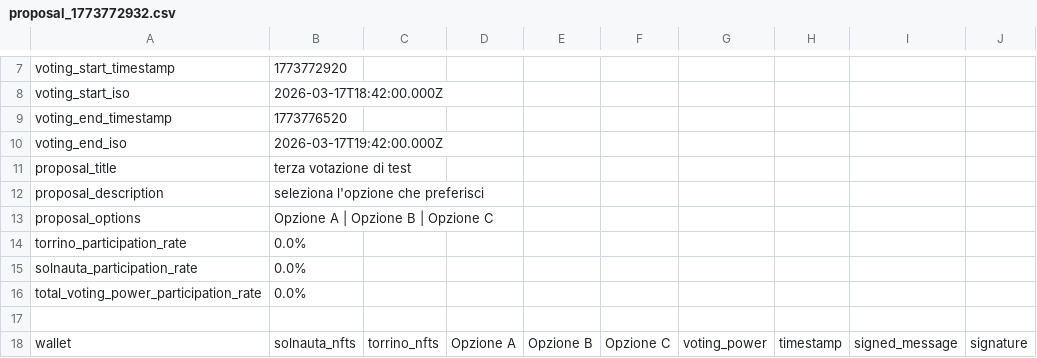
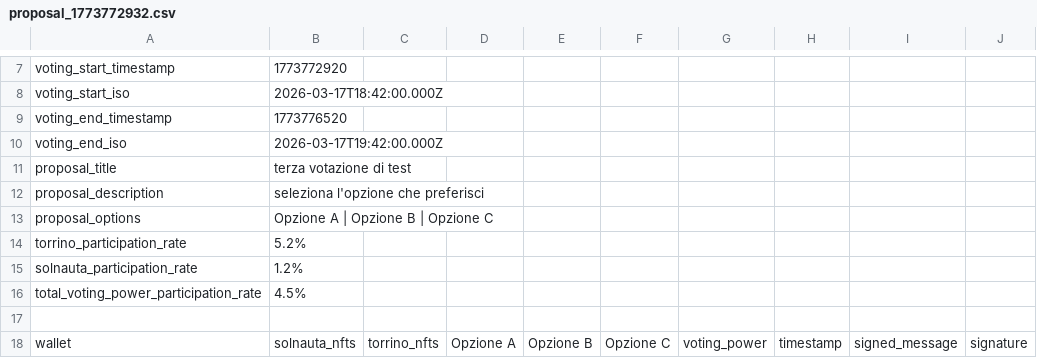
Before and after one commit to Happydao/torrino-dao-voting-core, a CSV file: data/proposal_1773772932.csv, drawn as a sheet; only a part is shown, gaps mark what is left out; the diff covers the shown part only.

Commit message:
voting in progress 1773772932

```diff
--- a/data/proposal_1773772932.csv
+++ b/data/proposal_1773772932.csv
@@ -13,5 +13,5 @@ proposal_description,seleziona l'opzione che preferisci
 proposal_options,Opzione A | Opzione B | Opzione C
-torrino_participation_rate,0.0%
-solnauta_participation_rate,0.0%
-total_voting_power_participation_rate,0.0%
+torrino_participation_rate,5.2%
+solnauta_participation_rate,1.2%
+total_voting_power_participation_rate,4.5%
 
```
Also changed, not shown: 5 added rows and 2 edited cells elsewhere in this file.
